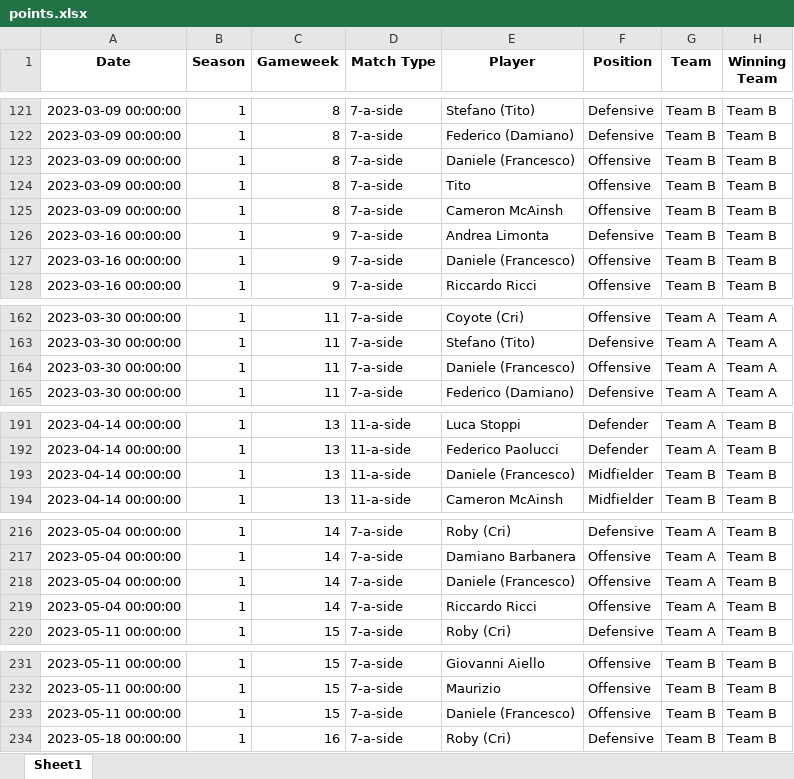
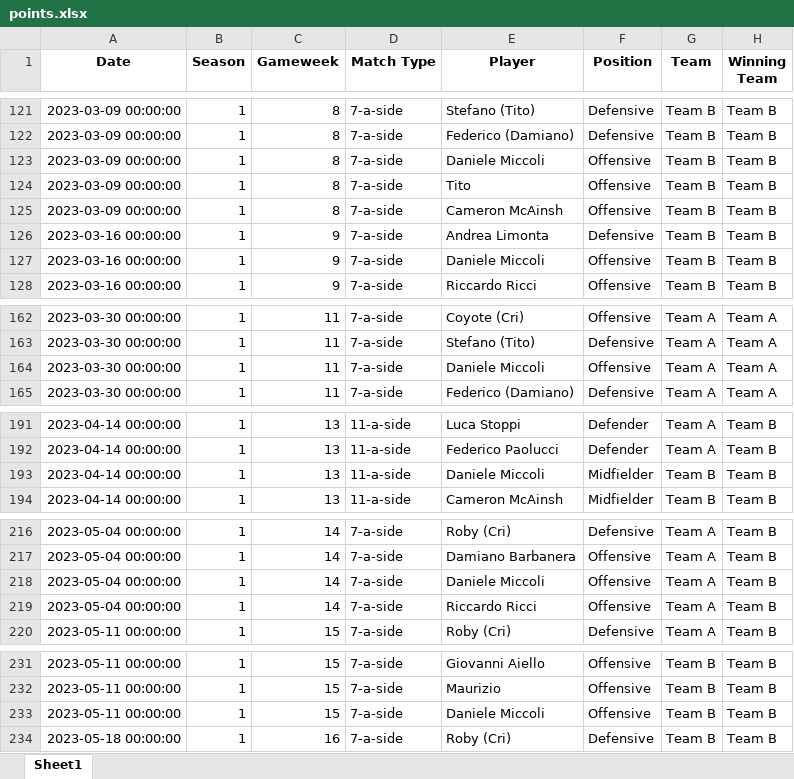
Before and after one commit to mcainshcameron/SPL, an Excel workbook: Middleput/points.xlsx, sheet Sheet1, drawn as a sheet; only a part is shown, gaps mark what is left out; values as stored, in another font and other column widths than the file's, no borders; the diff covers the shown part only; the diff names each change by its address in the sheet, - before the commit and + after, or states it on an @@ line.

```diff
--- a/Middleput/points.xlsx (sheet Sheet1)
+++ b/Middleput/points.xlsx (sheet Sheet1)
-E123 (Player): Daniele (Francesco)
+E123 (Player): Daniele Miccoli
-E127 (Player): Daniele (Francesco)
+E127 (Player): Daniele Miccoli
-E164 (Player): Daniele (Francesco)
+E164 (Player): Daniele Miccoli
-E193 (Player): Daniele (Francesco)
+E193 (Player): Daniele Miccoli
-E218 (Player): Daniele (Francesco)
+E218 (Player): Daniele Miccoli
-E233 (Player): Daniele (Francesco)
+E233 (Player): Daniele Miccoli
```
Also changed, not shown: 11 edited cells elsewhere in this sheet, Input/FantaSPL_V2.3.xlsx, Middleput/games.xlsx, 8 other files.
